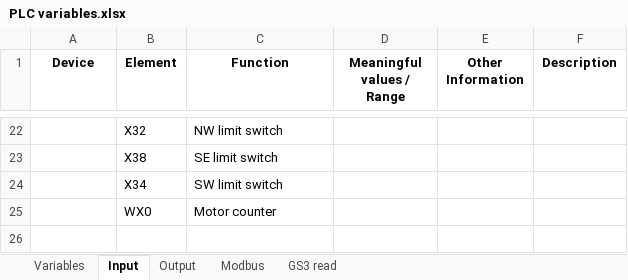
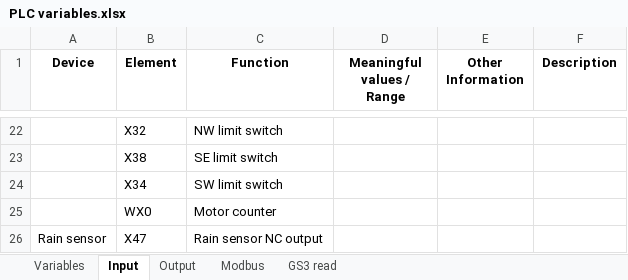
Before and after one commit to sdss/LVM_Enclosure_PLC, an Excel workbook: Documentation/PLC variables.xlsx, sheet Input, drawn as a sheet; only a part is shown, gaps mark what is left out; values as stored, in another font and other column widths than the file's, no borders; the diff names each change by its address in the sheet, - before the commit and + after, or states it on an @@ line.

Commit message:
Update PLC variables.xlsx
Add rain sensor variables to excel file.

```diff
--- a/Documentation/PLC variables.xlsx (sheet Input)
+++ b/Documentation/PLC variables.xlsx (sheet Input)
+row 26: Rain sensor | X47 | Rain sensor NC output
```
Also changed, not shown: sheet Modbus.
